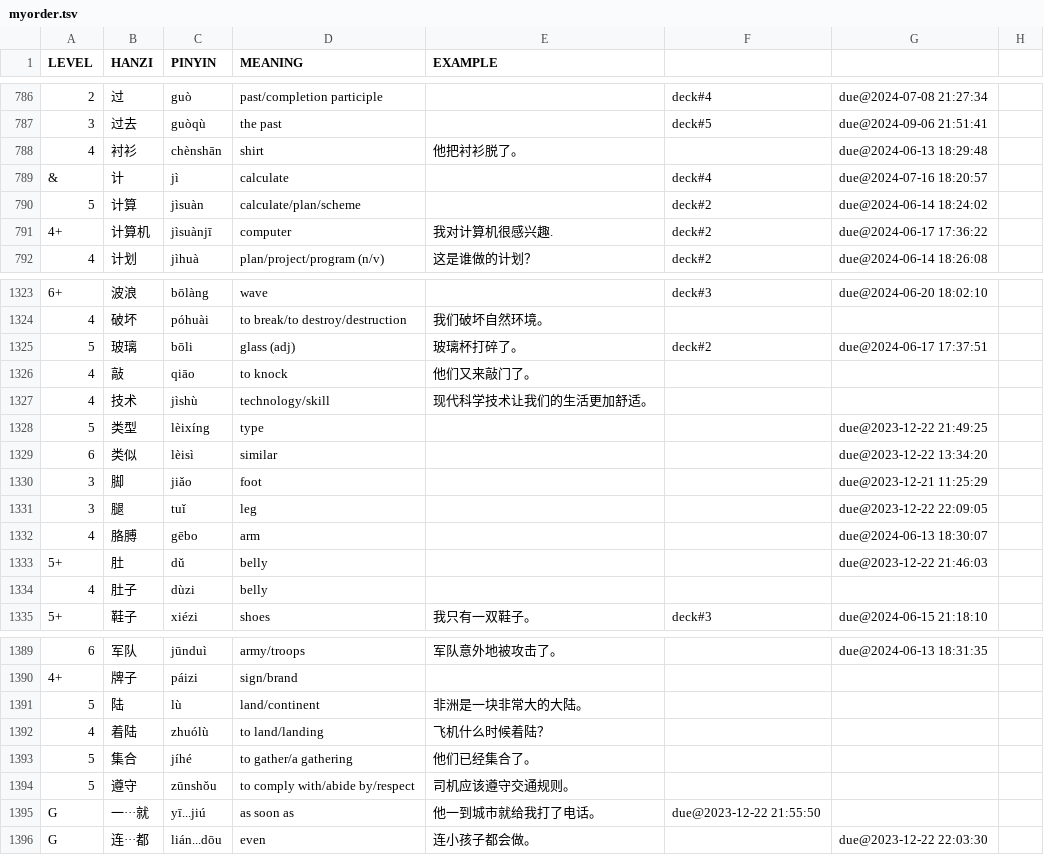
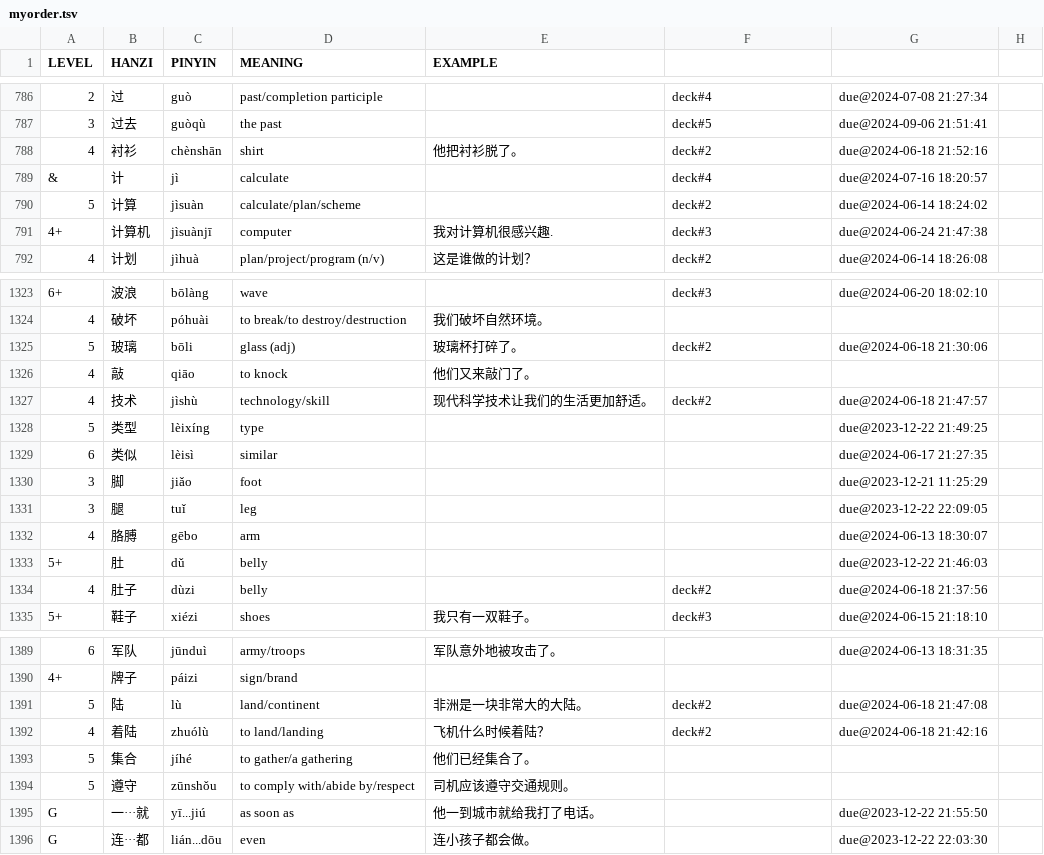
Before and after one commit to proycon/vocadata, a TSV file: zh/myorder.tsv, drawn as a sheet; only a part is shown, gaps mark what is left out; the diff covers the shown part only.

Commit message:
update

```diff
--- a/zh/myorder.tsv
+++ b/zh/myorder.tsv
@@ -787,6 +787,6 @@ LEVEL	HANZI	PINYIN	MEANING	EXAMPLE
 3	过去	guòqù	the past		deck#5	due@2024-09-06 21:51:41
-4	衬衫	chènshān	shirt	他把衬衫脱了。		due@2024-06-13 18:29:48
+4	衬衫	chènshān	shirt	他把衬衫脱了。	deck#2	due@2024-06-18 21:52:16
 &	计	jì	calculate		deck#4	due@2024-07-16 18:20:57
 5	计算	jìsuàn	calculate/plan/scheme		deck#2	due@2024-06-14 18:24:02
-4+	计算机	jìsuànjī	computer	我对计算机很感兴趣.	deck#2	due@2024-06-17 17:36:22
+4+	计算机	jìsuànjī	computer	我对计算机很感兴趣.	deck#3	due@2024-06-24 21:47:38
 4	计划	jìhuà	plan/project/program (n/v)	这是谁做的计划？	deck#2	due@2024-06-14 18:26:08
@@ -1324,7 +1324,7 @@ LEVEL	HANZI	PINYIN	MEANING	EXAMPLE
 4	破坏	póhuài	to break/to destroy/destruction	我们破坏自然环境。		
-5	玻璃	bōli	glass (adj)	玻璃杯打碎了。	deck#2	due@2024-06-17 17:37:51
+5	玻璃	bōli	glass (adj)	玻璃杯打碎了。	deck#2	due@2024-06-18 21:30:06
 4	敲	qiāo	to knock	他们又来敲门了。		
-4	技术	jìshù	technology/skill	现代科学技术让我们的生活更加舒适。		
+4	技术	jìshù	technology/skill	现代科学技术让我们的生活更加舒适。	deck#2	due@2024-06-18 21:47:57
 5	类型	lèixíng	type			due@2023-12-22 21:49:25
-6	类似	lèisì	similar			due@2023-12-22 13:34:20
+6	类似	lèisì	similar			due@2024-06-17 21:27:35
 3	脚	jiǎo	foot			due@2023-12-21 11:25:29
@@ -1333,3 +1333,3 @@ LEVEL	HANZI	PINYIN	MEANING	EXAMPLE
 5+	肚	dǔ	belly			due@2023-12-22 21:46:03
-4	肚子	dùzi	belly			
+4	肚子	dùzi	belly		deck#2	due@2024-06-18 21:37:56
 5+	鞋子	xiézi	shoes	我只有一双鞋子。	deck#3	due@2024-06-15 21:18:10
@@ -1390,7 +1390,7 @@ LEVEL	HANZI	PINYIN	MEANING	EXAMPLE
 4+	牌子	páizi	sign/brand			
-5	陆	lù	land/continent	非洲是一块非常大的大陆。		
-4	着陆	zhuólù	to land/landing	飞机什么时候着陆？		
+5	陆	lù	land/continent	非洲是一块非常大的大陆。	deck#2	due@2024-06-18 21:47:08
+4	着陆	zhuólù	to land/landing	飞机什么时候着陆？	deck#2	due@2024-06-18 21:42:16
 5	集合	jíhé	to gather/a gathering	他们已经集合了。		
 5	遵守	zūnshǒu	to comply with/abide by/respect	司机应该遵守交通规则。		
-G	一···就	yī...jiú	as soon as	他一到城市就给我打了电话。	due@2023-12-22 21:55:50
+G	一···就	yī...jiú	as soon as	他一到城市就给我打了电话。		due@2023-12-22 21:55:50
 G	连···都	lián...dōu	even	连小孩子都会做。		due@2023-12-22 22:03:30
```
Also changed, not shown: 45 edited cells elsewhere in this file.
